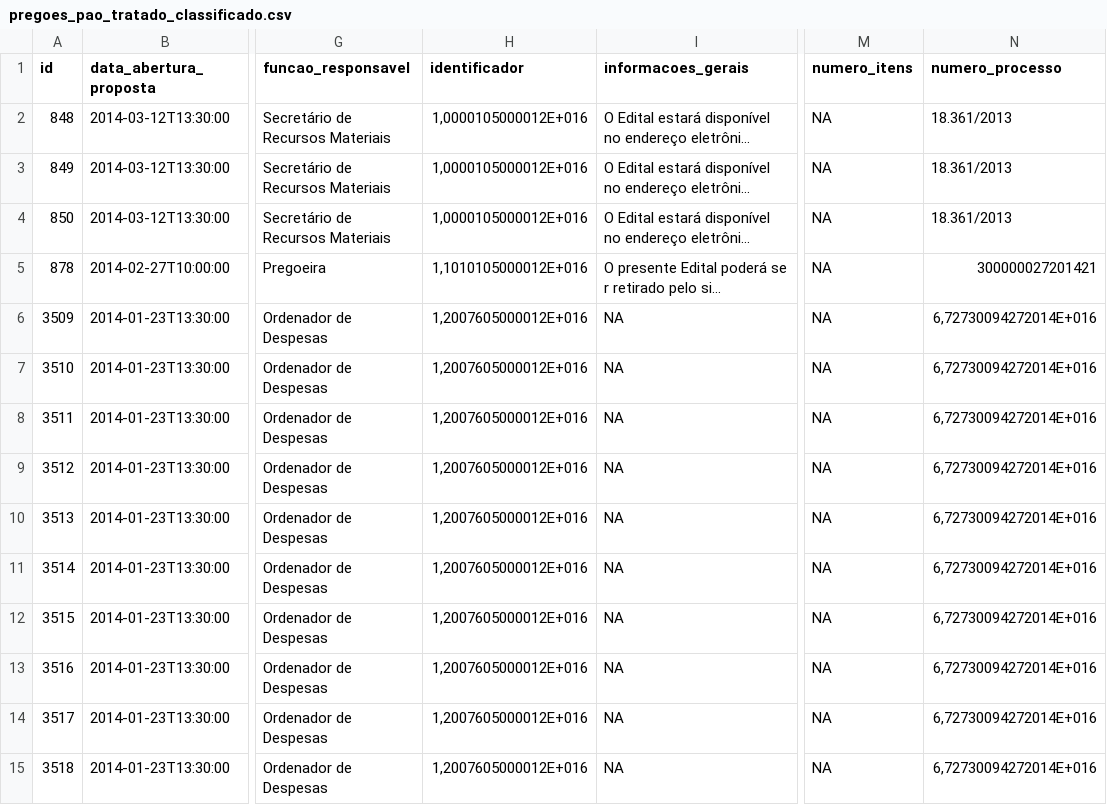
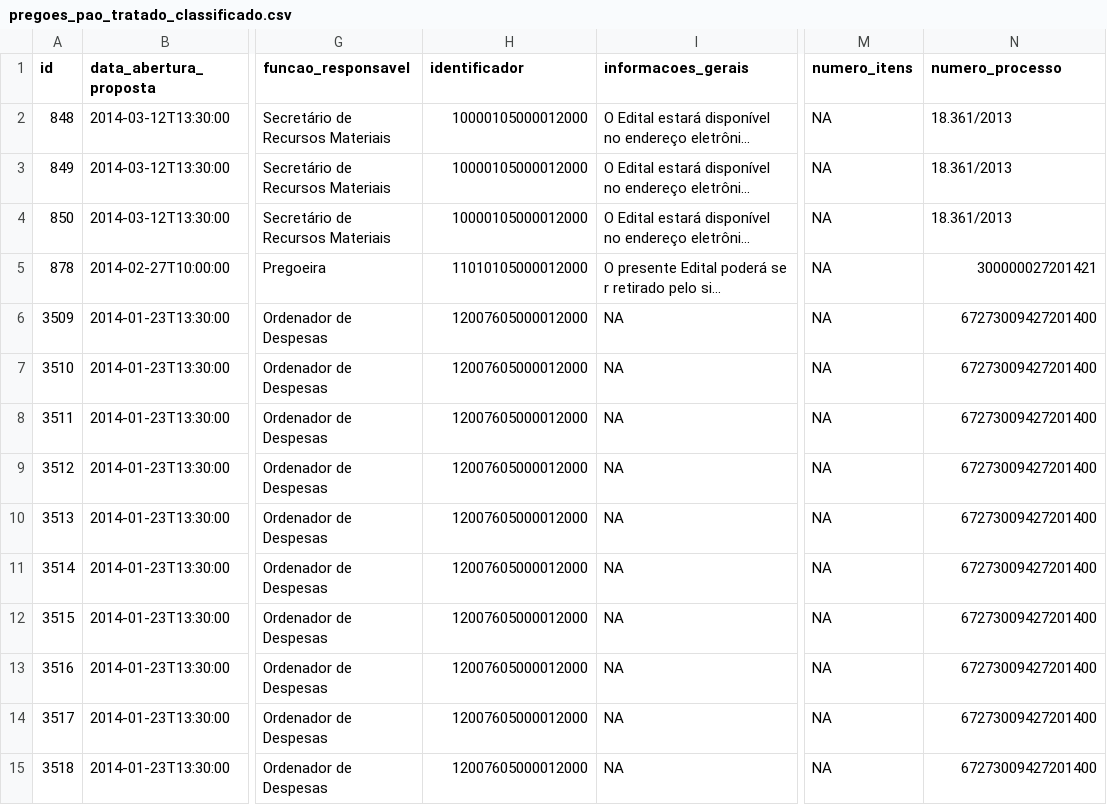
Before and after one commit to DayanneAraujo/toopi, a CSV file: entrada_banco/pregoes_pao_tratado_classificado.csv, drawn as a sheet; only a part is shown, gaps mark what is left out; long unchanged cells end in …; the diff covers the shown part only; the diff names each change by its address in the sheet, - before the commit and + after, or states it on an @@ line.

```diff
--- a/entrada_banco/pregoes_pao_tratado_classificado.csv
+++ b/entrada_banco/pregoes_pao_tratado_classificado.csv
-H2:H4 (identificador): 1,0000105000012E+016
+H2:H4 (identificador): 10000105000012000
-H5 (identificador): 1,1010105000012E+016
+H5 (identificador): 11010105000012000
-H6:H15 (identificador): 1,2007605000012E+016
+H6:H15 (identificador): 12007605000012000
-N6:N15 (numero_processo): 6,72730094272014E+016
+N6:N15 (numero_processo): 67273009427201400
```
Also changed, not shown: 150 edited cells elsewhere in this file, entrada_banco/pregoes_acucar_tratado_classificado.csv, entrada_banco/pregoes_cafe_tratado_classificado.csv, 2 other files.
